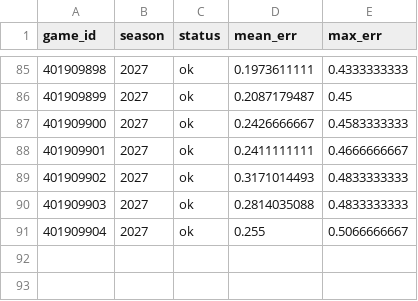
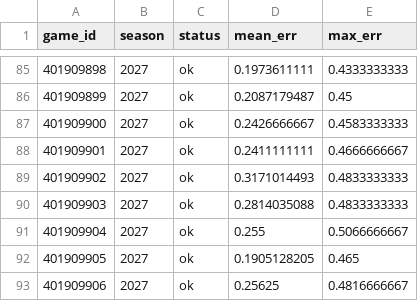
Before and after one commit to martinez-hub/nbaPredicts, a CSV file: data/stint_checks/2027.csv, drawn as a sheet; only a part is shown, gaps mark what is left out; the diff names each change by its address in the sheet, - before the commit and + after, or states it on an @@ line.

```diff
--- a/data/stint_checks/2027.csv
+++ b/data/stint_checks/2027.csv
+row 92: 401909905 | 2027 | ok | 0.1905128205 | 0.465
+row 93: 401909906 | 2027 | ok | 0.25625 | 0.4816666667
```
Also changed, not shown: data/games/2027.csv, 8 other files.
